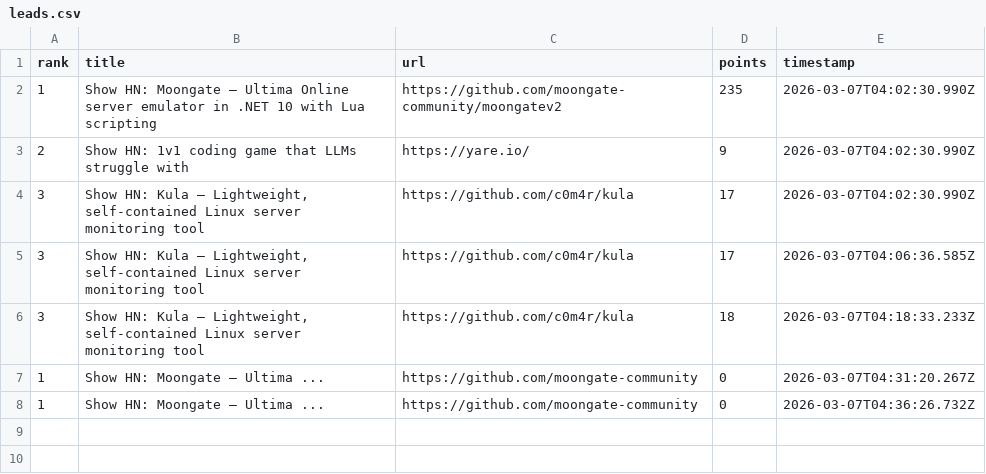
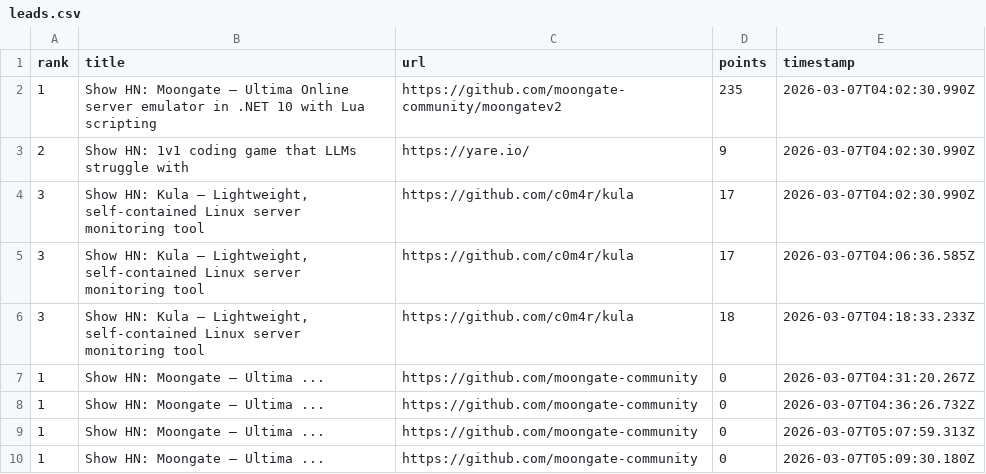
Before and after one commit to PredicateSystems/predicate-claw, a CSV file: examples/real-openclaw-demo/data/leads.csv, drawn as a sheet; the diff names each change by its address in the sheet, - before the commit and + after, or states it on an @@ line.

Commit message:
verified demo with pre-execution and post-execution

```diff
--- a/examples/real-openclaw-demo/data/leads.csv
+++ b/examples/real-openclaw-demo/data/leads.csv
+row 9: 1 | Show HN: Moongate – Ultima ... | https://github.com/moongate-community | 0 | 2026-03-07T05:07:59.313Z
+row 10: 1 | Show HN: Moongate – Ultima ... | https://github.com/moongate-community | 0 | 2026-03-07T05:09:30.180Z
```
Also changed, not shown: 5 other files.
